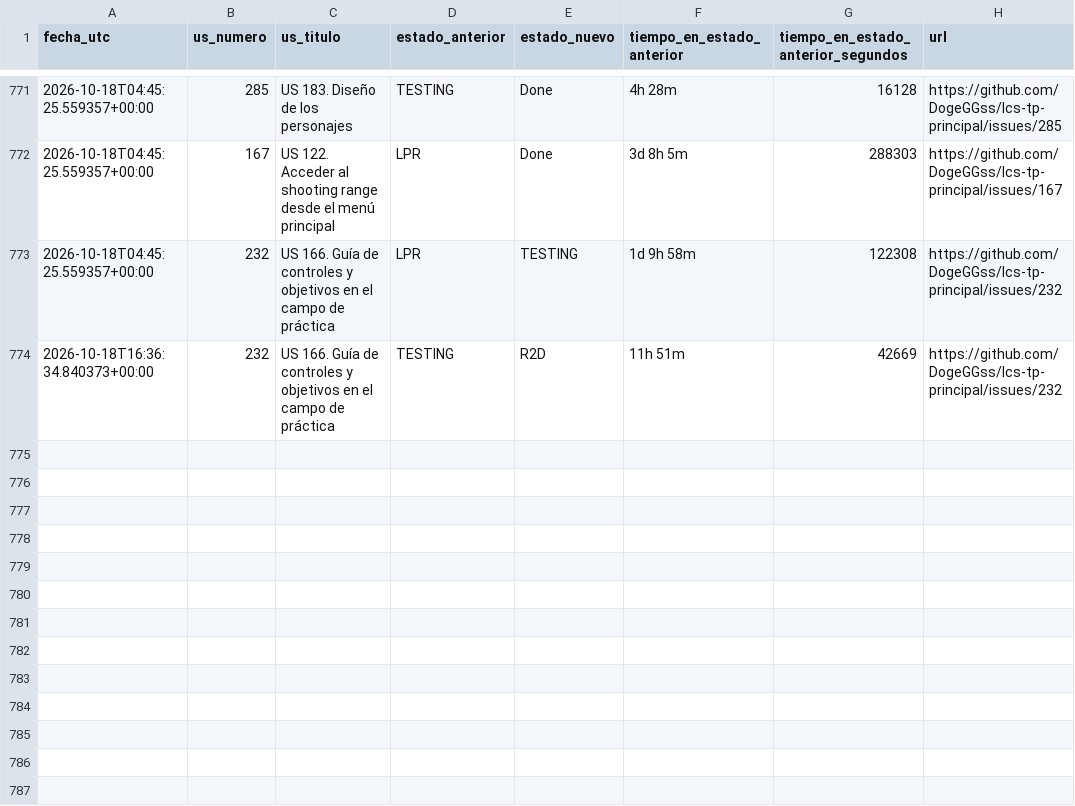
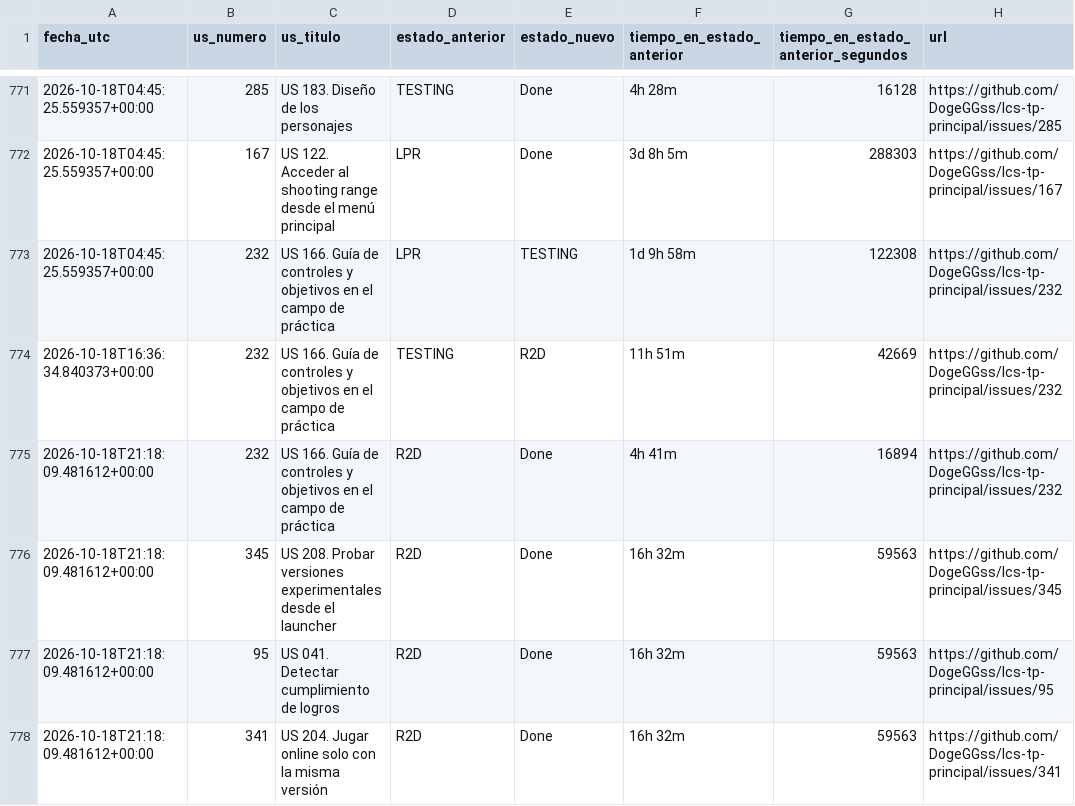
Before and after one commit to DogeGGss/lcs-tp-principal, a CSV file: .github/project_status_log.csv, drawn as a sheet; only a part is shown, gaps mark what is left out.

```diff
--- a/.github/project_status_log.csv
+++ b/.github/project_status_log.csv
@@ -774 +774,5 @@ fecha_utc,us_numero,us_titulo,estado_anterior,estado_nuevo,tiempo_en_estado_ante
 2026-10-18T16:36:34.840373+00:00,232,US 166. Guía de controles y objetivos en el campo de práctica,TESTING,R2D,11h 51m,42669,https://github.com/DogeGGss/lcs-tp-principal/issues/232
+2026-10-18T21:18:09.481612+00:00,232,US 166. Guía de controles y objetivos en el campo de práctica,R2D,Done,4h 41m,16894,https://github.com/DogeGGss/lcs-tp-principal/issues/232
+2026-10-18T21:18:09.481612+00:00,345,US 208. Probar versiones experimentales desde el launcher,R2D,Done,16h 32m,59563,https://github.com/DogeGGss/lcs-tp-principal/issues/345
+2026-10-18T21:18:09.481612+00:00,95,US 041. Detectar cumplimiento de logros,R2D,Done,16h 32m,59563,https://github.com/DogeGGss/lcs-tp-principal/issues/95
+2026-10-18T21:18:09.481612+00:00,341,US 204. Jugar online solo con la misma versión,R2D,Done,16h 32m,59563,https://github.com/DogeGGss/lcs-tp-principal/issues/341
```
Also changed, not shown: 1 other file.
